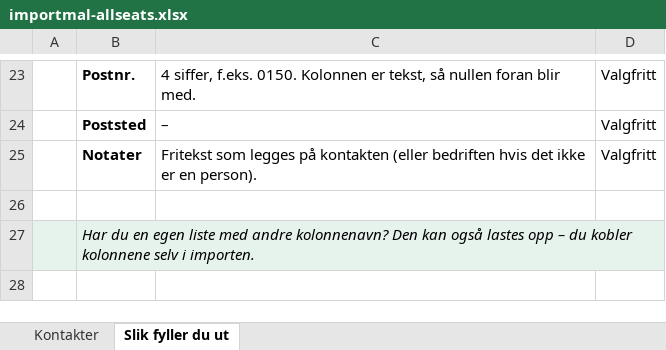
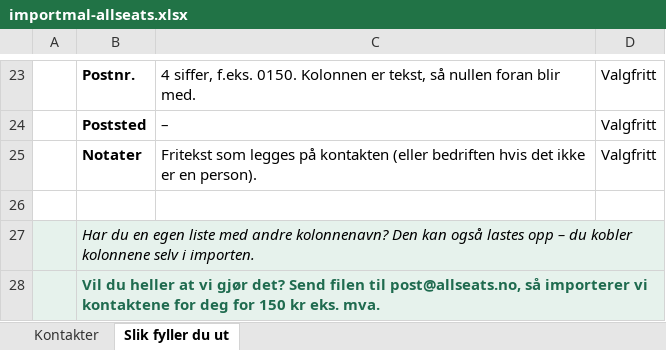
Before and after one commit to Petter-CIE/crmforalle, an Excel workbook: public/importmal-allseats.xlsx, sheet Slik fyller du ut, drawn as a sheet; only a part is shown, gaps mark what is left out; values as stored, in another font and other column widths than the file's, no borders; the diff names each change by its address in the sheet, - before the commit and + after, or states it on an @@ line.

```diff
--- a/public/importmal-allseats.xlsx (sheet Slik fyller du ut)
+++ b/public/importmal-allseats.xlsx (sheet Slik fyller du ut)
+row 28:  | Vil du heller at vi gjør det? Send filen til post@allseats.no, så importerer vi kontaktene for deg for 150 kr eks. mva.
```
Also changed, not shown: public/import-template-allseats.xlsx, 2 other files.
